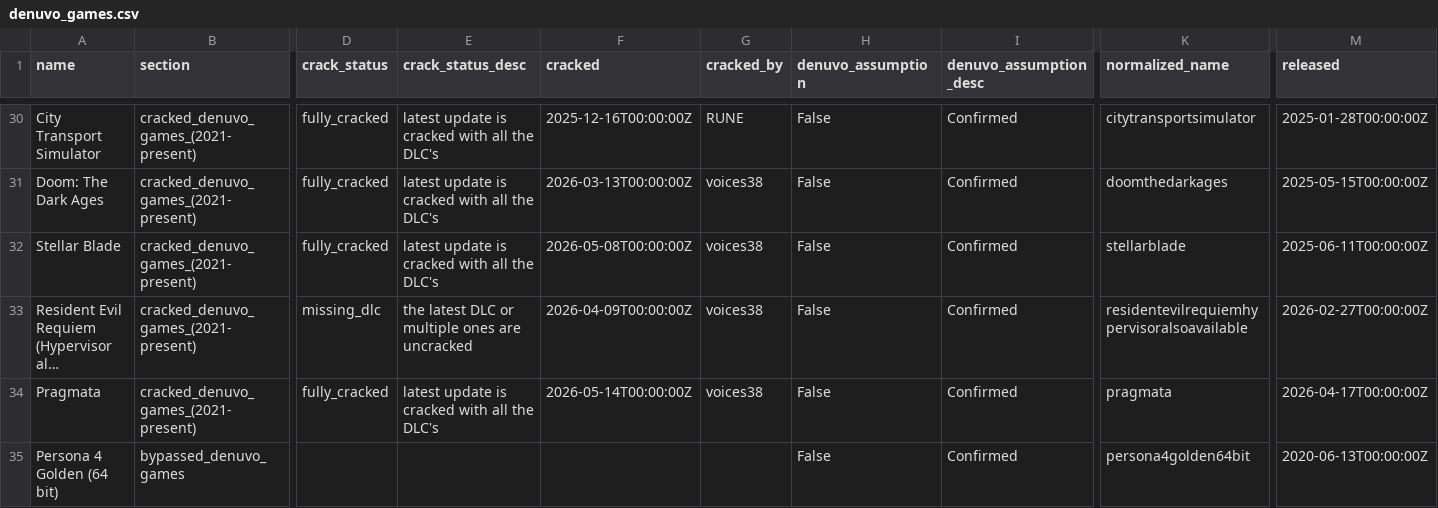
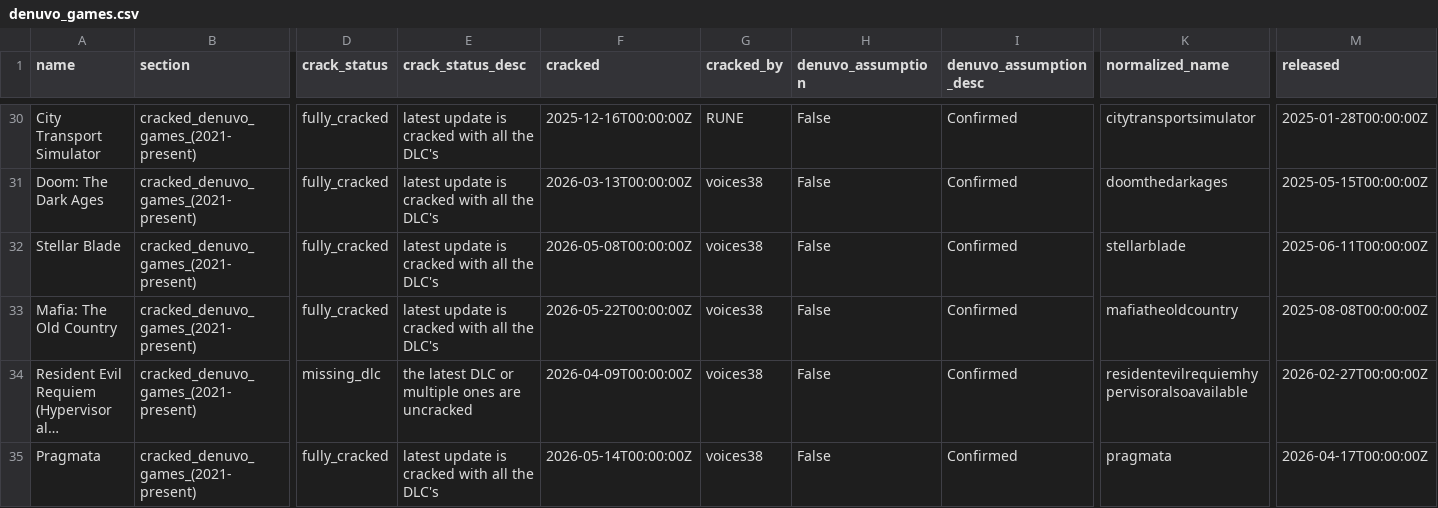
Before and after one commit to PorcoDio00033/denuvo-game-info, a CSV file: denuvo_games.csv, drawn as a sheet; only a part is shown, gaps mark what is left out; the shorter side is filled out with more unchanged rows; long unchanged cells end in …; rows hold the shown columns only; the diff covers the shown part only; the diff names each change by its address in the sheet, - before the commit and + after, or states it on an @@ line.

```diff
--- a/denuvo_games.csv
+++ b/denuvo_games.csv
+row 33: Mafia: The Old Country | cracked_denuvo_games_(2021-present) | fully_cracked | latest update is cracked with all the DLC's | 2026-05-22T00:00:00Z | voices38 | False | Confirmed | mafiatheoldcountry | 2025-08-08T00:00:00Z
```
Also changed, not shown: 2 added rows and 2 removed rows elsewhere in this file, 1 other file.
